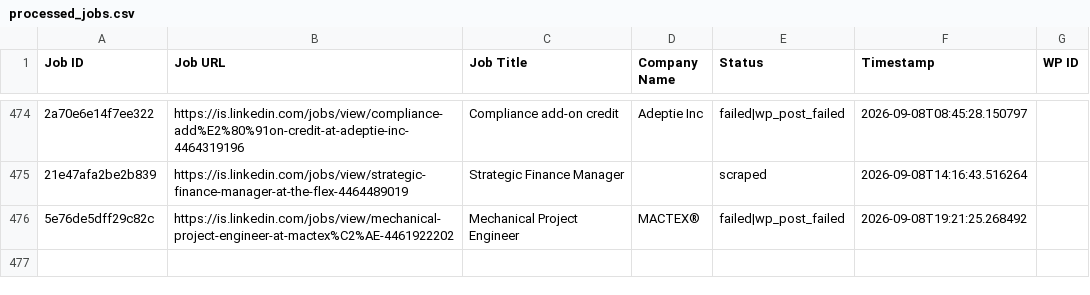
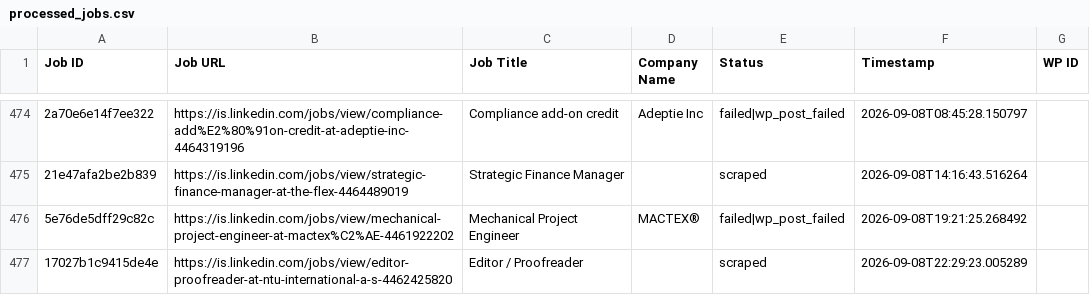
Before and after one commit to innovationinc2000/is, a CSV file: processed_jobs.csv, drawn as a sheet; only a part is shown, gaps mark what is left out; the diff names each change by its address in the sheet, - before the commit and + after, or states it on an @@ line.

```diff
--- a/processed_jobs.csv
+++ b/processed_jobs.csv
+row 477: 17027b1c9415de4e | https://is.linkedin.com/jobs/view/editor-proofreader-at-ntu-international-a-s-4462425820 | Editor / Proofreader |  | scraped | 2026-09-08T22:29:23.005289
```
